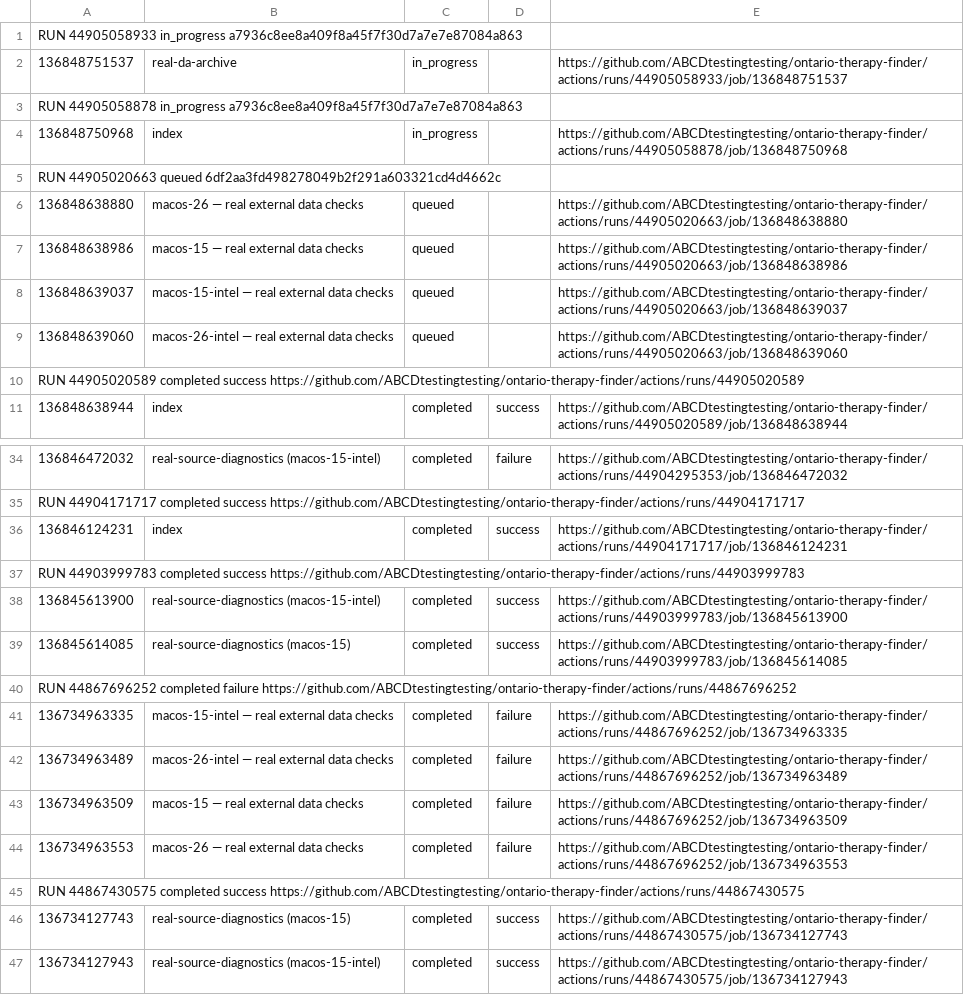
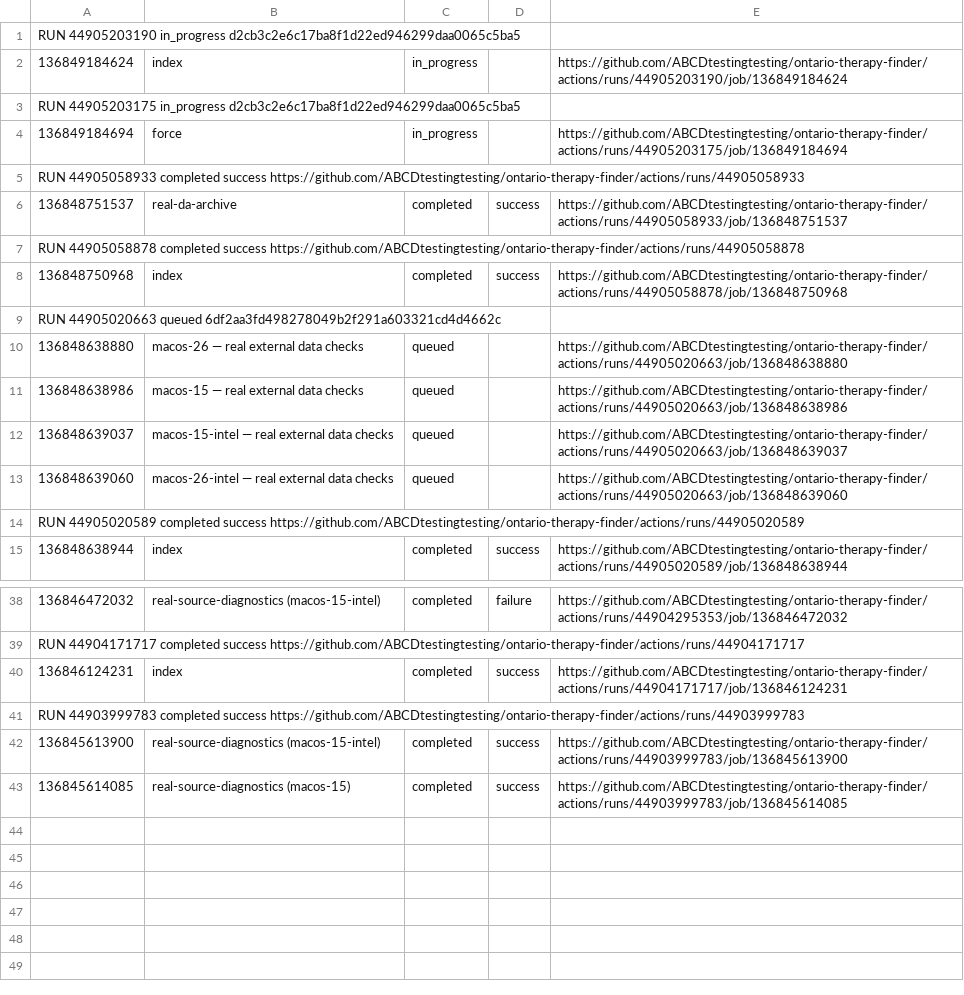
Before and after one commit to ABCDtestingtesting/ontario-therapy-finder, a TSV file: ci-job-index.tsv, drawn as a sheet; only a part is shown, gaps mark what is left out; the diff covers the shown part only.

```diff
--- a/ci-job-index.tsv
+++ b/ci-job-index.tsv
@@ -1,5 +1,9 @@
-RUN 44905058933 in_progress a7936c8ee8a409f8a45f7f30d7a7e7e87084a863
-136848751537	real-da-archive	in_progress		https://github.com/ABCDtestingtesting/ontario-therapy-finder/actions/runs/44905058933/job/136848751537
-RUN 44905058878 in_progress a7936c8ee8a409f8a45f7f30d7a7e7e87084a863
-136848750968	index	in_progress		https://github.com/ABCDtestingtesting/ontario-therapy-finder/actions/runs/44905058878/job/136848750968
+RUN 44905203190 in_progress d2cb3c2e6c17ba8f1d22ed946299daa0065c5ba5
+136849184624	index	in_progress		https://github.com/ABCDtestingtesting/ontario-therapy-finder/actions/runs/44905203190/job/136849184624
+RUN 44905203175 in_progress d2cb3c2e6c17ba8f1d22ed946299daa0065c5ba5
+136849184694	force	in_progress		https://github.com/ABCDtestingtesting/ontario-therapy-finder/actions/runs/44905203175/job/136849184694
+RUN 44905058933 completed success https://github.com/ABCDtestingtesting/ontario-therapy-finder/actions/runs/44905058933
+136848751537	real-da-archive	completed	success	https://github.com/ABCDtestingtesting/ontario-therapy-finder/actions/runs/44905058933/job/136848751537
+RUN 44905058878 completed success https://github.com/ABCDtestingtesting/ontario-therapy-finder/actions/runs/44905058878
+136848750968	index	completed	success	https://github.com/ABCDtestingtesting/ontario-therapy-finder/actions/runs/44905058878/job/136848750968
 RUN 44905020663 queued 6df2aa3fd498278049b2f291a603321cd4d4662c
@@ -39,9 +43 @@ RUN 44903999783 completed success https://github.com/ABCDtestingtesting/ontario-
 136845614085	real-source-diagnostics (macos-15)	completed	success	https://github.com/ABCDtestingtesting/ontario-therapy-finder/actions/runs/44903999783/job/136845614085
-RUN 44867696252 completed failure https://github.com/ABCDtestingtesting/ontario-therapy-finder/actions/runs/44867696252
-136734963335	macos-15-intel — real external data checks	completed	failure	https://github.com/ABCDtestingtesting/ontario-therapy-finder/actions/runs/44867696252/job/136734963335
-136734963489	macos-26-intel — real external data checks	completed	failure	https://github.com/ABCDtestingtesting/ontario-therapy-finder/actions/runs/44867696252/job/136734963489
-136734963509	macos-15 — real external data checks	completed	failure	https://github.com/ABCDtestingtesting/ontario-therapy-finder/actions/runs/44867696252/job/136734963509
-136734963553	macos-26 — real external data checks	completed	failure	https://github.com/ABCDtestingtesting/ontario-therapy-finder/actions/runs/44867696252/job/136734963553
-RUN 44867430575 completed success https://github.com/ABCDtestingtesting/ontario-therapy-finder/actions/runs/44867430575
-136734127743	real-source-diagnostics (macos-15)	completed	success	https://github.com/ABCDtestingtesting/ontario-therapy-finder/actions/runs/44867430575/job/136734127743
-136734127943	real-source-diagnostics (macos-15-intel)	completed	success	https://github.com/ABCDtestingtesting/ontario-therapy-finder/actions/runs/44867430575/job/136734127943
```
Also changed, not shown: 15 edited cells elsewhere in this file, ci-run-index.tsv.
